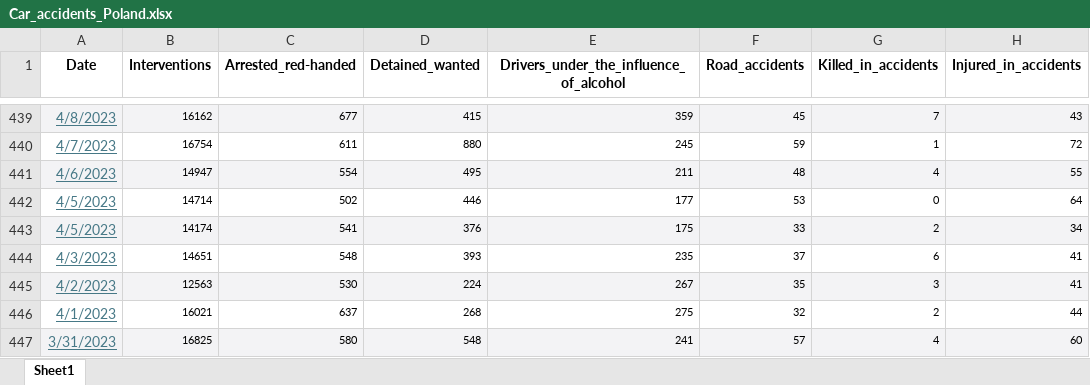
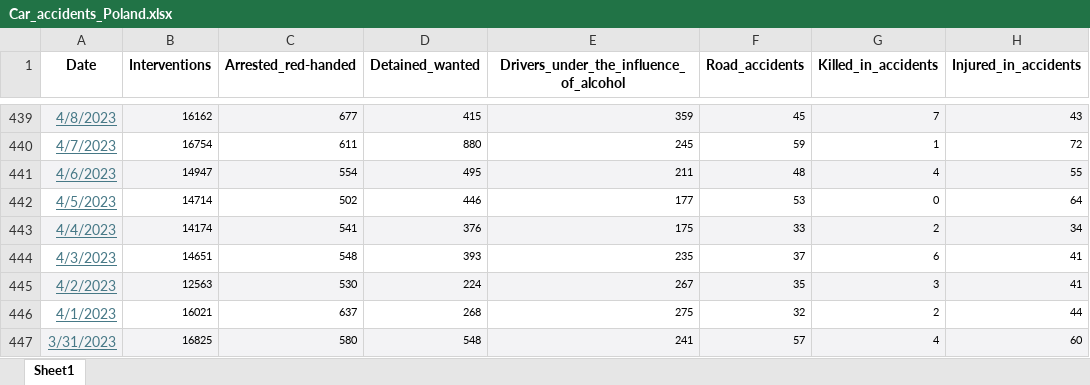
Before and after one commit to AdamKozakowski/Car_accidents_in_Poland_Adam_Kozakowski_Katarzyna_Bocian, an Excel workbook: Car_accidents_Poland.xlsx, sheet Sheet1, drawn as a sheet; only a part is shown, gaps mark what is left out; values as stored, in another font and other column widths than the file's, no borders; the diff names each change by its address in the sheet, - before the commit and + after, or states it on an @@ line.

```diff
--- a/Car_accidents_Poland.xlsx (sheet Sheet1)
+++ b/Car_accidents_Poland.xlsx (sheet Sheet1)
-A443 (Date): 4/5/2023
+A443 (Date): 4/4/2023
```
Also changed, not shown: 1 other file.
